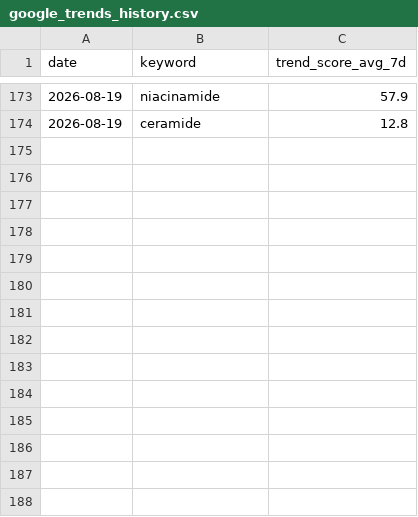
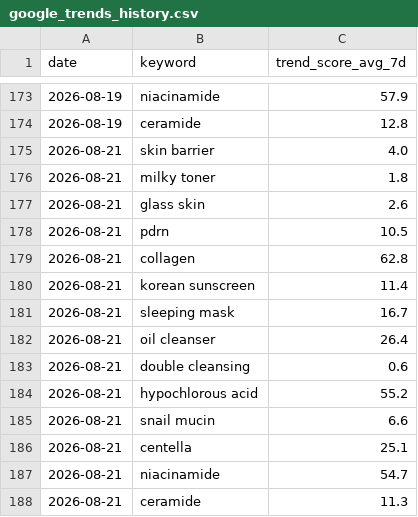
Before and after one commit to cw-ship-it/presail-brand-intel, a CSV file: data/google_trends_history.csv, drawn as a sheet; only a part is shown, gaps mark what is left out.

Commit message:
일일 데이터 자동 수집 2026-08-21

```diff
--- a/data/google_trends_history.csv
+++ b/data/google_trends_history.csv
@@ -174 +174,15 @@ date,keyword,trend_score_avg_7d
 2026-08-19,ceramide,12.8
+2026-08-21,skin barrier,4.0
+2026-08-21,milky toner,1.8
+2026-08-21,glass skin,2.6
+2026-08-21,pdrn,10.5
+2026-08-21,collagen,62.8
+2026-08-21,korean sunscreen,11.4
+2026-08-21,sleeping mask,16.7
+2026-08-21,oil cleanser,26.4
+2026-08-21,double cleansing,0.6
+2026-08-21,hypochlorous acid,55.2
+2026-08-21,snail mucin,6.6
+2026-08-21,centella,25.1
+2026-08-21,niacinamide,54.7
+2026-08-21,ceramide,11.3
```
